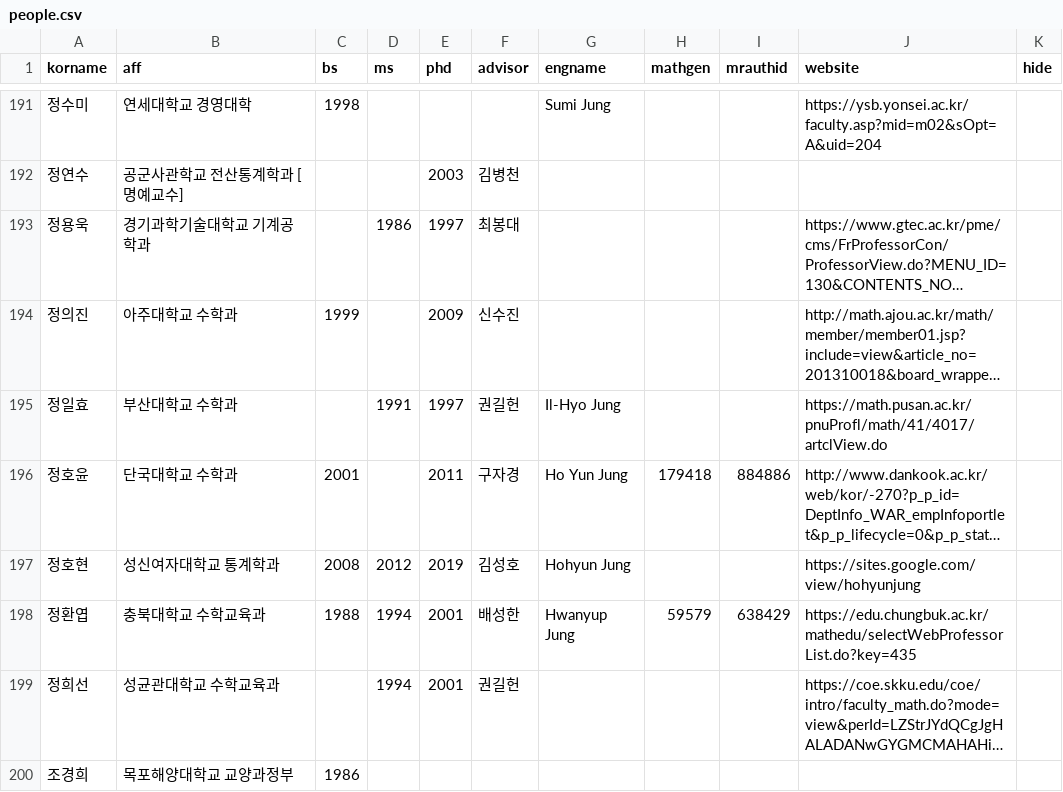
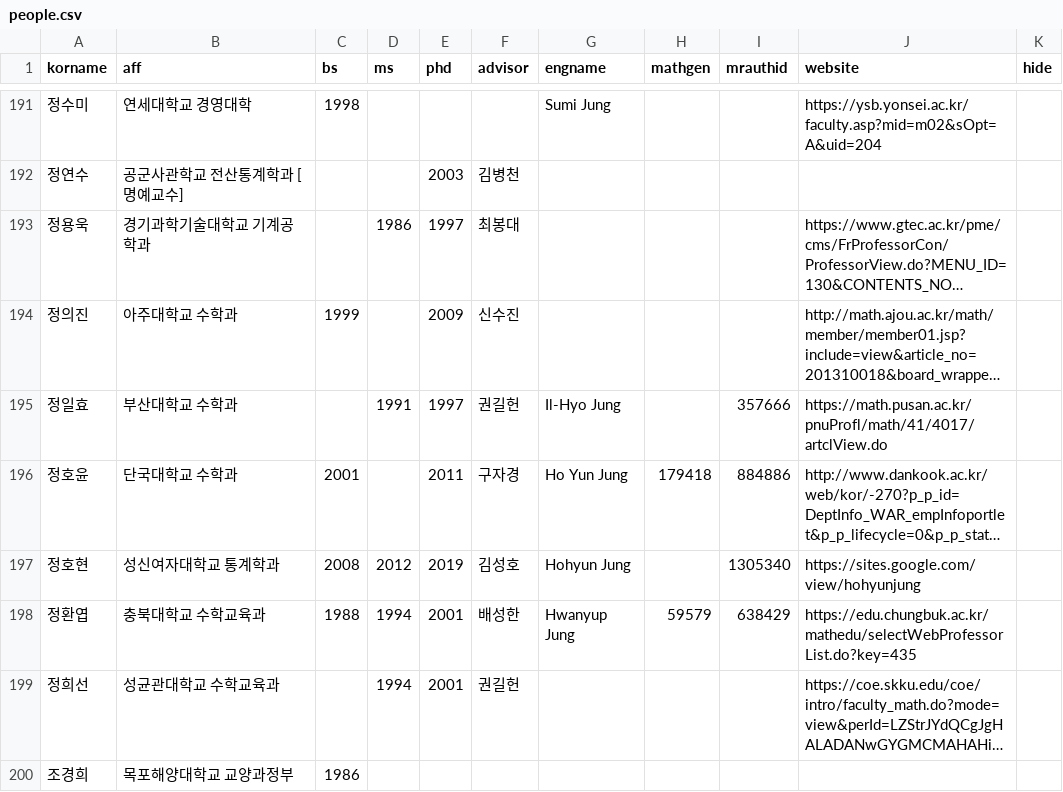
Before and after one commit to mathsci-kaist/mathsci-kaist.github.io, a CSV file: _data/people.csv, drawn as a sheet; only a part is shown, gaps mark what is left out; long unchanged cells end in …; the diff covers the shown part only; the diff names each change by its address in the sheet, - before the commit and + after, or states it on an @@ line.

```diff
--- a/_data/people.csv
+++ b/_data/people.csv
-I195 (mrauthid): (empty)
+I195 (mrauthid): 357666
-I197 (mrauthid): (empty)
+I197 (mrauthid): 1305340
```
Also changed, not shown: 1 moved row and 53 edited cells elsewhere in this file.
